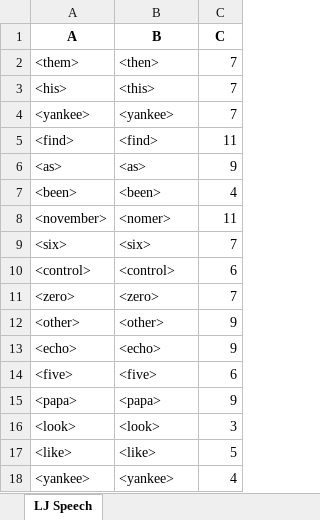
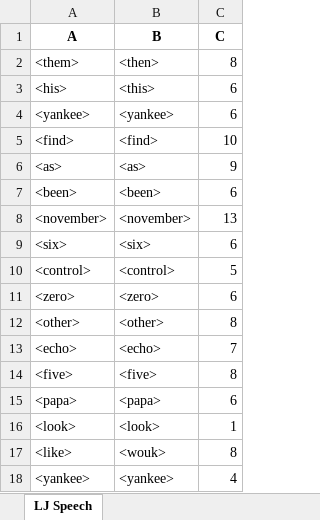
Before and after one commit to dshah1901/P4P-Transformer-ASR-for-Dysarthric-Spech, an Excel workbook: ASR Results.xlsx, sheet LJ Speech, drawn as a sheet; values as stored, in another font and other column widths than the file's, no borders; the diff names each change by its address in the sheet, - before the commit and + after, or states it on an @@ line.

```diff
--- a/ASR Results.xlsx (sheet LJ Speech)
+++ b/ASR Results.xlsx (sheet LJ Speech)
-C2 (C): 7
+C2 (C): 8
-C3:C4 (C): 7
+C3:C4 (C): 6
-C5 (C): 11
+C5 (C): 10
-C7 (C): 4
+C7 (C): 6
-B8 (B): <nomer>
+B8 (B): <november>
-C8 (C): 11
+C8 (C): 13
-C9 (C): 7
+C9 (C): 6
-C10 (C): 6
+C10 (C): 5
-C11 (C): 7
+C11 (C): 6
-C12 (C): 9
+C12 (C): 8
-C13 (C): 9
+C13 (C): 7
-C14 (C): 6
+C14 (C): 8
-C15 (C): 9
+C15 (C): 6
-C16 (C): 3
+C16 (C): 1
-B17 (B): <like>
+B17 (B): <wouk>
-C17 (C): 5
+C17 (C): 8
```
Also changed, not shown: Epoch Accuracy.xlsx, 3 other files.
